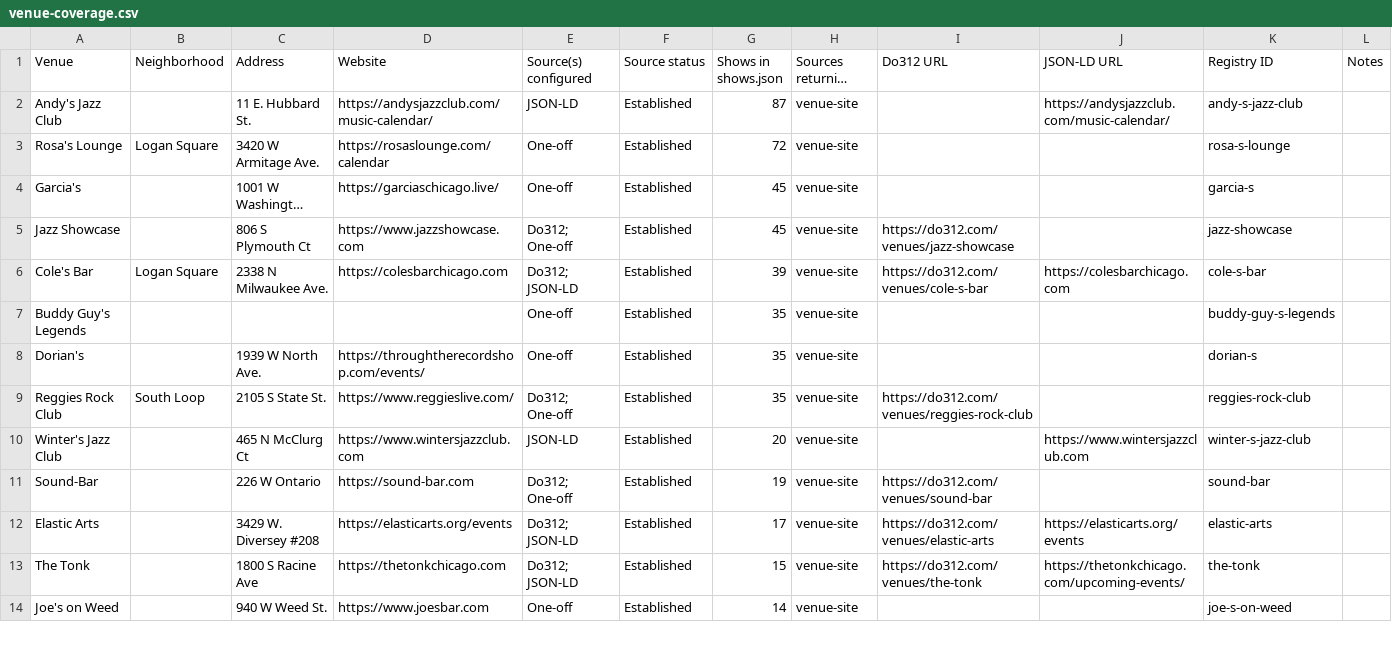
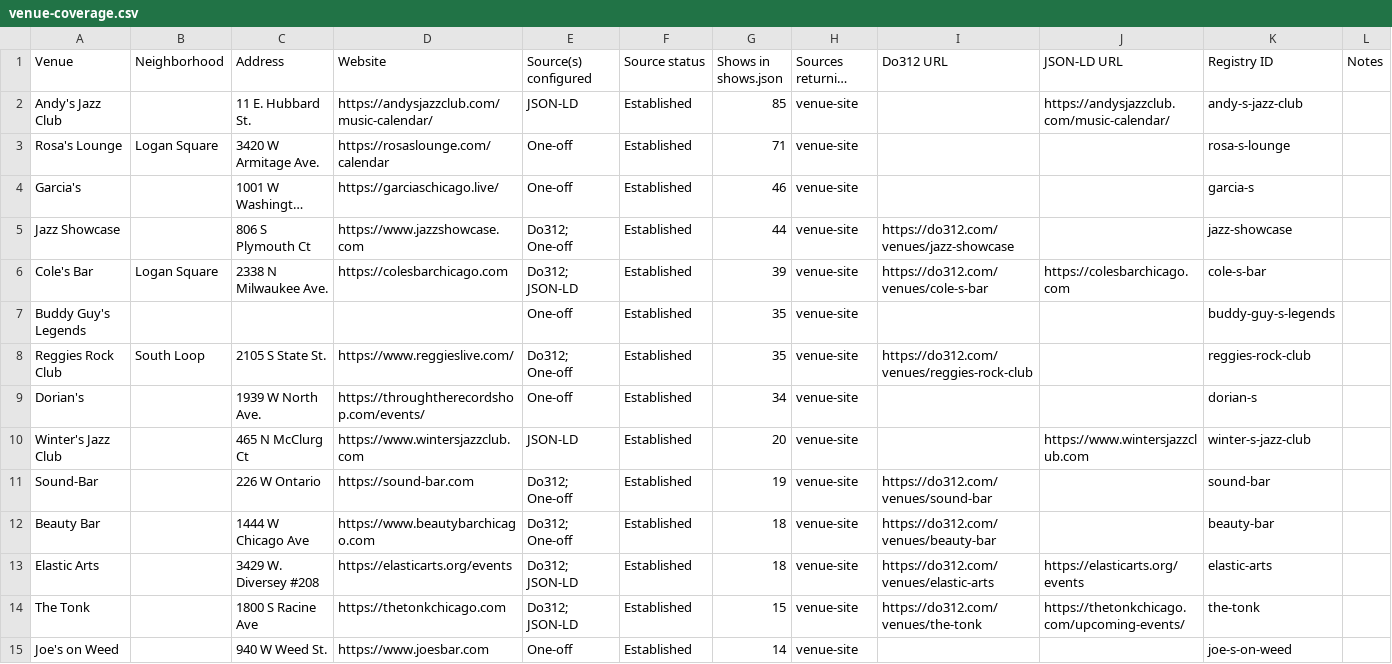
Before and after one commit to y0ung-nasha/showcal, a CSV file: venue-coverage.csv, drawn as a sheet; only a part is shown; long unchanged cells end in …; removed rows and columns are numbered as before the commit, all else as after; the diff covers the shown part only; the diff names each change by its address in the sheet, - before the commit and + after, or states it on an @@ line.

```diff
--- a/venue-coverage.csv
+++ b/venue-coverage.csv
-G2 (Shows in shows.json): 87
+G2 (Shows in shows.json): 85
-G3 (Shows in shows.json): 72
+G3 (Shows in shows.json): 71
-G4 (Shows in shows.json): 45
+G4 (Shows in shows.json): 46
-G5 (Shows in shows.json): 45
+G5 (Shows in shows.json): 44
-row 8: Dorian's |  | 1939 W North Ave. | https://throughtherecordshop.com/events/ | One-off | Established | 35 | venue-site |  |  | dorian-s
+row 9: Dorian's |  | 1939 W North Ave. | https://throughtherecordshop.com/events/ | One-off | Established | 34 | venue-site |  |  | dorian-s
+row 12: Beauty Bar |  | 1444 W Chicago Ave | https://www.beautybarchicago.com | Do312; One-off | Established | 18 | venue-site | https://do312.com/venues/beauty-bar |  | beauty-bar
-G13 (Shows in shows.json): 17
+G13 (Shows in shows.json): 18
```
Also changed, not shown: 3 added rows, 4 removed rows and 3 edited cells elsewhere in this file, 5 other files.
